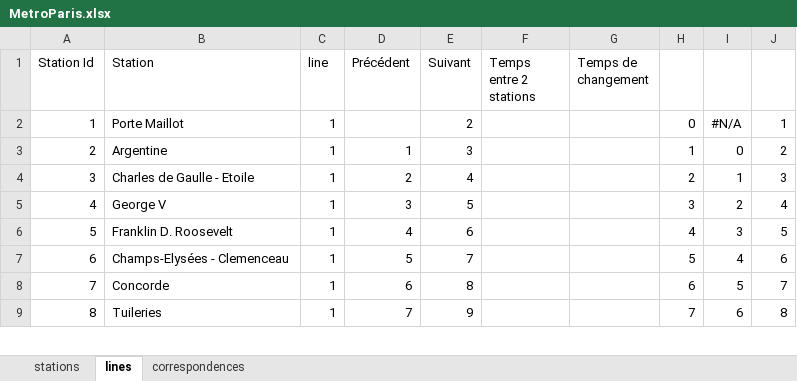
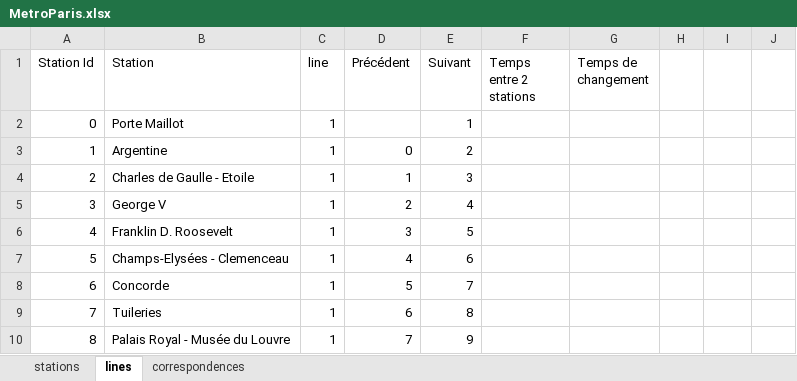
Before and after one commit to aust-1/LivInParis, an Excel workbook: src/LivinParis/data/metro/MetroParis.xlsx, sheet lines, drawn as a sheet; only a part is shown; values as stored, in another font and other column widths than the file's, no cell formats; conditional formats not drawn; removed rows and columns are numbered as before the commit, all else as after; the diff covers the shown part only; the diff names each change by its address in the sheet, - before the commit and + after, or states it on an @@ line.

```diff
--- a/src/LivinParis/data/metro/MetroParis.xlsx (sheet lines)
+++ b/src/LivinParis/data/metro/MetroParis.xlsx (sheet lines)
-row 2: 1 | Porte Maillot | 1 |  | 2 |  |  | 0 | #N/A | 1
+row 2: 0 | Porte Maillot | 1 |  | 1
+row 3: 1 | Argentine | 1 | 0 | 2
-B4 (Station): Argentine
+B4 (Station): Charles de Gaulle - Etoile
-H4: 1
+H4: (empty)
-I4: 0
+I4: (empty)
-J4: 2
+J4: (empty)
-B5 (Station): Charles de Gaulle - Etoile
+B5 (Station): George V
-H5: 2
+H5: (empty)
-I5: 1
+I5: (empty)
-J5: 3
+J5: (empty)
-B6 (Station): George V
+B6 (Station): Franklin D. Roosevelt
-H6: 3
+H6: (empty)
-I6: 2
+I6: (empty)
-J6: 4
+J6: (empty)
-B7 (Station): Franklin D. Roosevelt
+B7 (Station): Champs-Elysées - Clemenceau
-H7: 4
+H7: (empty)
-I7: 3
+I7: (empty)
-J7: 5
+J7: (empty)
-B8 (Station): Champs-Elysées - Clemenceau
+B8 (Station): Concorde
-H8: 5
+H8: (empty)
-I8: 4
+I8: (empty)
-J8: 6
+J8: (empty)
-B9 (Station): Concorde
+B9 (Station): Tuileries
-H9: 6
+H9: (empty)
-I9: 5
+I9: (empty)
-J9: 7
+J9: (empty)
-B10 (Station): Tuileries
+B10 (Station): Palais Royal - Musée du Louvre
-H10: 7
+H10: (empty)
-I10: 6
+I10: (empty)
-J10: 8
+J10: (empty)
```
Also changed, not shown: 21 added rows, 22 removed rows and 1064 edited cells elsewhere in this sheet, sheet correspondences, sheet stations, cell formats, formulas that keep their value, 7 other files.
